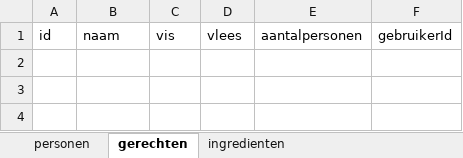
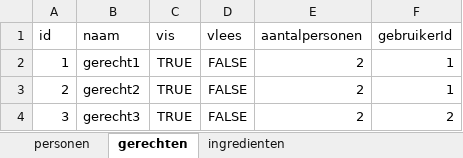
Before and after one commit to DeDwerg/wat-moet-ik-eten, an Excel workbook: src/main/resources/gegevens.xlsx, sheet gerechten, drawn as a sheet; values as stored, in another font and other column widths than the file's, no borders; the diff names each change by its address in the sheet, - before the commit and + after, or states it on an @@ line.

```diff
--- a/src/main/resources/gegevens.xlsx (sheet gerechten)
+++ b/src/main/resources/gegevens.xlsx (sheet gerechten)
+row 2: 1 | gerecht1 | TRUE | FALSE | 2 | 1
+row 3: 2 | gerecht2 | TRUE | FALSE | 2 | 1
+row 4: 3 | gerecht3 | TRUE | FALSE | 2 | 2
```
Also changed, not shown: sheet ingredienten, 5 other files.
